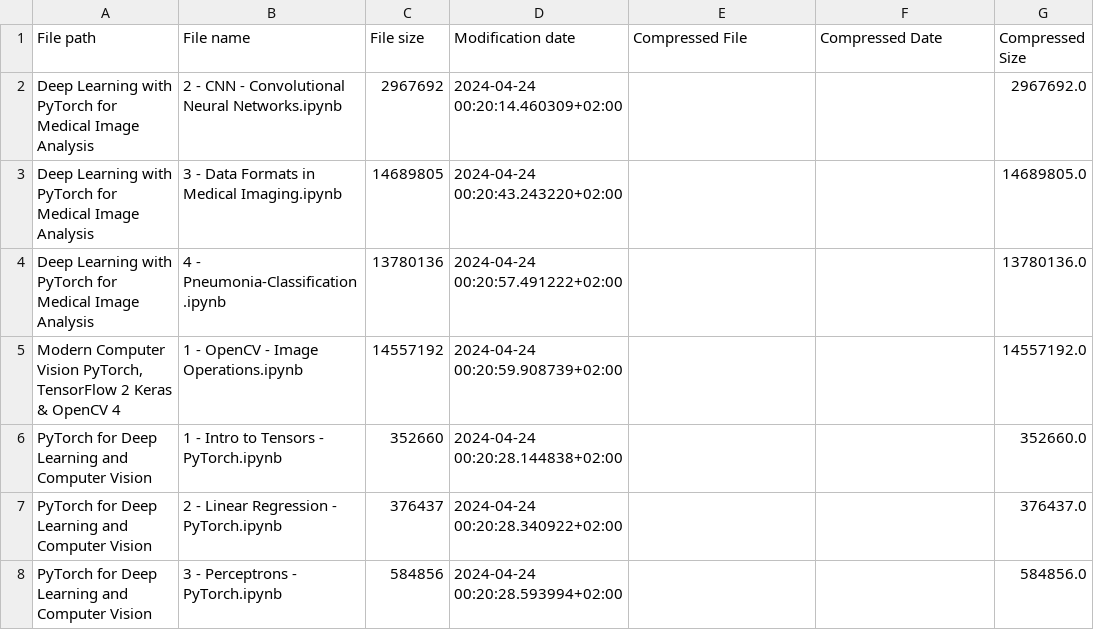
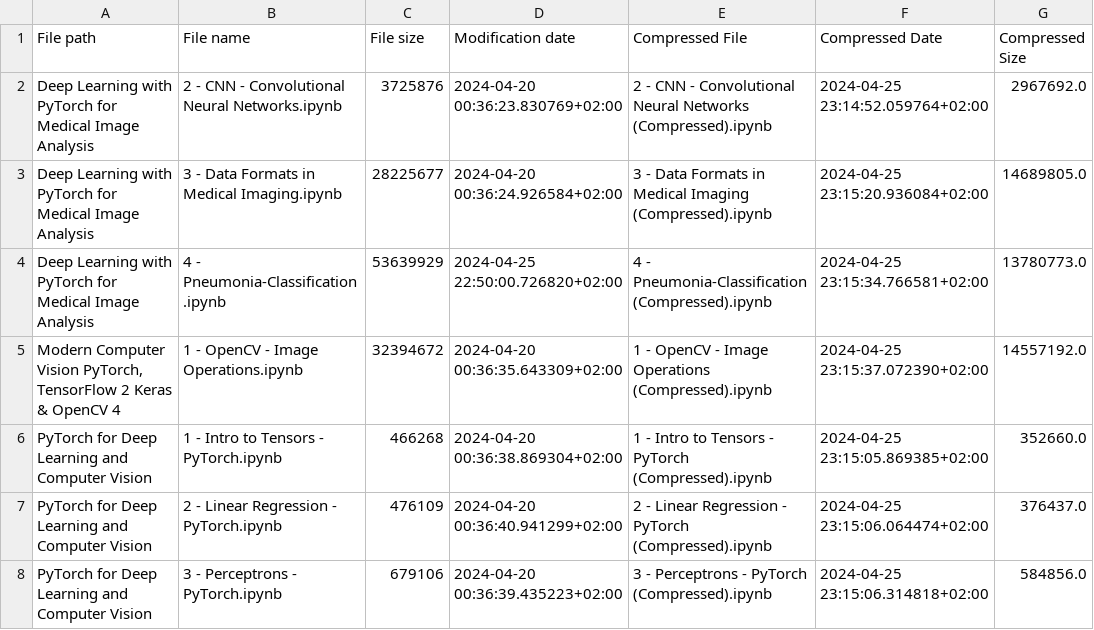
Before and after one commit to RaphaelZH/OpenCV_Program_EN, a CSV file: modification_record.csv, drawn as a sheet; only a part is shown; the diff covers the shown part only.

```diff
--- a/modification_record.csv
+++ b/modification_record.csv
@@ -1,8 +1,8 @@
 File path,File name,File size,Modification date,Compressed File,Compressed Date,Compressed Size
-Deep Learning with PyTorch for Medical Image Analysis,2 - CNN - Convolutional Neural Networks.ipynb,2967692,2024-04-24 00:20:14.460309+02:00,,,2967692.0
-Deep Learning with PyTorch for Medical Image Analysis,3 - Data Formats in Medical Imaging.ipynb,14689805,2024-04-24 00:20:43.243220+02:00,,,14689805.0
-Deep Learning with PyTorch for Medical Image Analysis,4 - Pneumonia-Classification.ipynb,13780136,2024-04-24 00:20:57.491222+02:00,,,13780136.0
-"Modern Computer Vision PyTorch, TensorFlow 2 Keras & OpenCV 4",1 - OpenCV - Image Operations.ipynb,14557192,2024-04-24 00:20:59.908739+02:00,,,14557192.0
-PyTorch for Deep Learning and Computer Vision,1 - Intro to Tensors - PyTorch.ipynb,352660,2024-04-24 00:20:28.144838+02:00,,,352660.0
-PyTorch for Deep Learning and Computer Vision,2 - Linear Regression - PyTorch.ipynb,376437,2024-04-24 00:20:28.340922+02:00,,,376437.0
-PyTorch for Deep Learning and Computer Vision,3 - Perceptrons - PyTorch.ipynb,584856,2024-04-24 00:20:28.593994+02:00,,,584856.0
+Deep Learning with PyTorch for Medical Image Analysis,2 - CNN - Convolutional Neural Networks.ipynb,3725876,2024-04-20 00:36:23.830769+02:00,2 - CNN - Convolutional Neural Networks (Compressed).ipynb,2024-04-25 23:14:52.059764+02:00,2967692.0
+Deep Learning with PyTorch for Medical Image Analysis,3 - Data Formats in Medical Imaging.ipynb,28225677,2024-04-20 00:36:24.926584+02:00,3 - Data Formats in Medical Imaging (Compressed).ipynb,2024-04-25 23:15:20.936084+02:00,14689805.0
+Deep Learning with PyTorch for Medical Image Analysis,4 - Pneumonia-Classification.ipynb,53639929,2024-04-25 22:50:00.726820+02:00,4 - Pneumonia-Classification (Compressed).ipynb,2024-04-25 23:15:34.766581+02:00,13780773.0
+"Modern Computer Vision PyTorch, TensorFlow 2 Keras & OpenCV 4",1 - OpenCV - Image Operations.ipynb,32394672,2024-04-20 00:36:35.643309+02:00,1 - OpenCV - Image Operations (Compressed).ipynb,2024-04-25 23:15:37.072390+02:00,14557192.0
+PyTorch for Deep Learning and Computer Vision,1 - Intro to Tensors - PyTorch.ipynb,466268,2024-04-20 00:36:38.869304+02:00,1 - Intro to Tensors - PyTorch (Compressed).ipynb,2024-04-25 23:15:05.869385+02:00,352660.0
+PyTorch for Deep Learning and Computer Vision,2 - Linear Regression - PyTorch.ipynb,476109,2024-04-20 00:36:40.941299+02:00,2 - Linear Regression - PyTorch (Compressed).ipynb,2024-04-25 23:15:06.064474+02:00,376437.0
+PyTorch for Deep Learning and Computer Vision,3 - Perceptrons - PyTorch.ipynb,679106,2024-04-20 00:36:39.435223+02:00,3 - Perceptrons - PyTorch (Compressed).ipynb,2024-04-25 23:15:06.314818+02:00,584856.0
```
Also changed, not shown: 24 edited cells elsewhere in this file, 3 other files.
